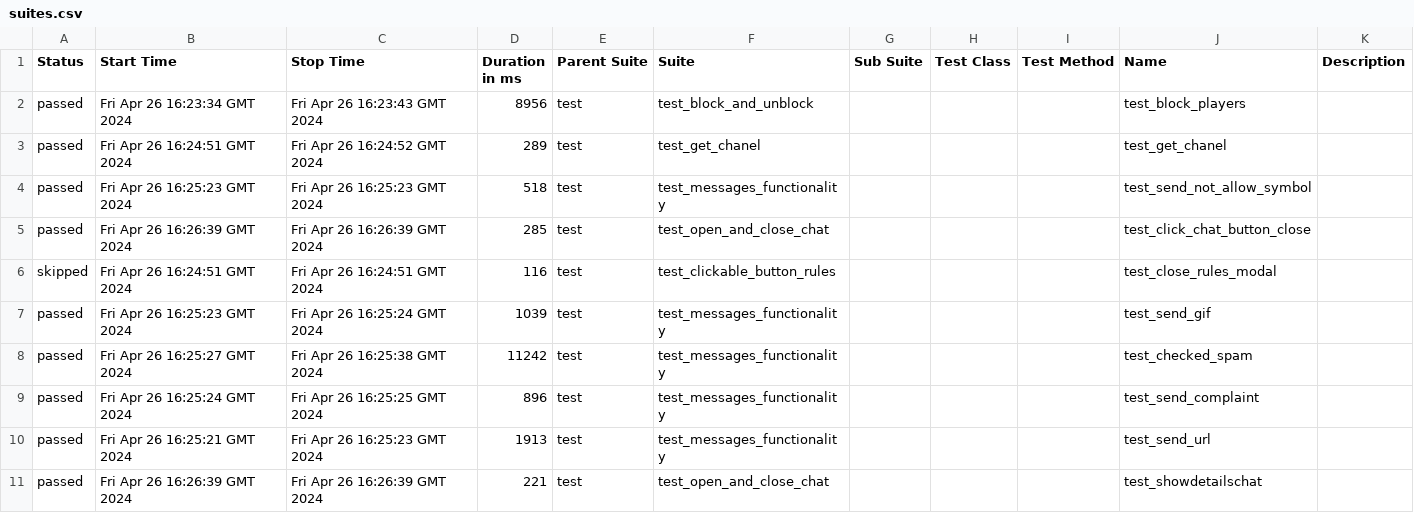
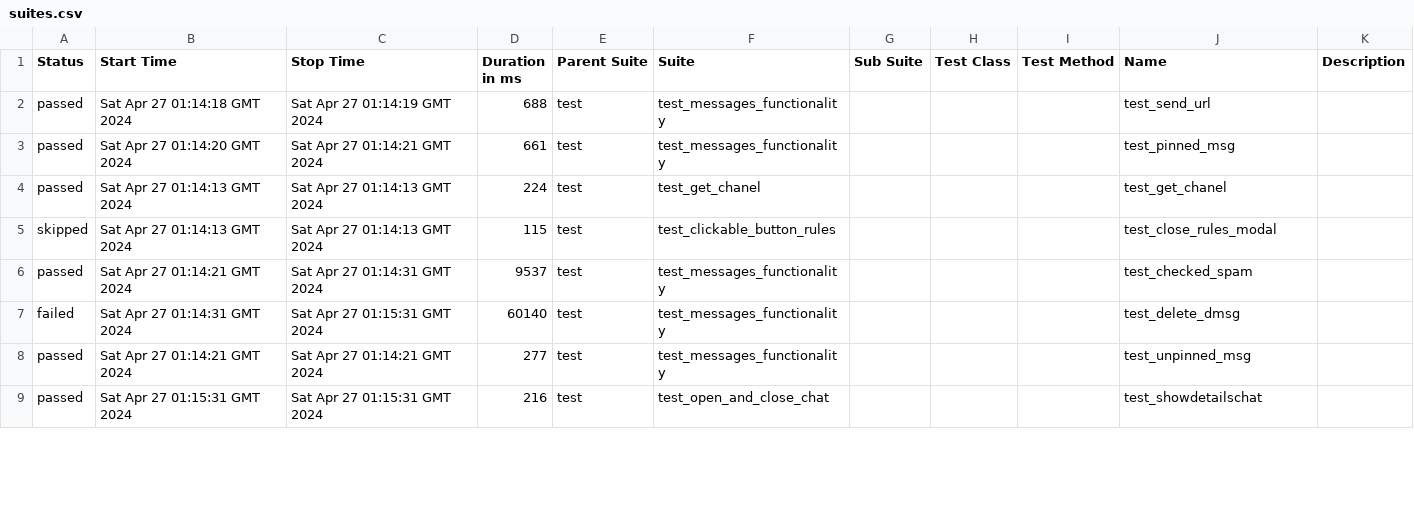
Before and after one commit to VladimirSaf95/ChatProject, a CSV file: data/suites.csv, drawn as a sheet; only a part is shown; the diff covers the shown part only.

Commit message:
Deploying to gh-pages from @ VladimirSaf95/ChatProject@da937cbf63d1af45d0021944f047c50247688d9a 🚀

```diff
--- a/data/suites.csv
+++ b/data/suites.csv
@@ -1,11 +1,9 @@
 "Status","Start Time","Stop Time","Duration in ms","Parent Suite","Suite","Sub Suite","Test Class","Test Method","Name","Description"
-"passed","Fri Apr 26 16:23:34 GMT 2024","Fri Apr 26 16:23:43 GMT 2024","8956","test","test_block_and_unblock","","","","test_block_players",""
-"passed","Fri Apr 26 16:24:51 GMT 2024","Fri Apr 26 16:24:52 GMT 2024","289","test","test_get_chanel","","","","test_get_chanel",""
-"passed","Fri Apr 26 16:25:23 GMT 2024","Fri Apr 26 16:25:23 GMT 2024","518","test","test_messages_functionality","","","","test_send_not_allow_symbol",""
-"passed","Fri Apr 26 16:26:39 GMT 2024","Fri Apr 26 16:26:39 GMT 2024","285","test","test_open_and_close_chat","","","","test_click_chat_button_close",""
-"skipped","Fri Apr 26 16:24:51 GMT 2024","Fri Apr 26 16:24:51 GMT 2024","116","test","test_clickable_button_rules","","","","test_close_rules_modal",""
-"passed","Fri Apr 26 16:25:23 GMT 2024","Fri Apr 26 16:25:24 GMT 2024","1039","test","test_messages_functionality","","","","test_send_gif",""
-"passed","Fri Apr 26 16:25:27 GMT 2024","Fri Apr 26 16:25:38 GMT 2024","11242","test","test_messages_functionality","","","","test_checked_spam",""
-"passed","Fri Apr 26 16:25:24 GMT 2024","Fri Apr 26 16:25:25 GMT 2024","896","test","test_messages_functionality","","","","test_send_complaint",""
-"passed","Fri Apr 26 16:25:21 GMT 2024","Fri Apr 26 16:25:23 GMT 2024","1913","test","test_messages_functionality","","","","test_send_url",""
-"passed","Fri Apr 26 16:26:39 GMT 2024","Fri Apr 26 16:26:39 GMT 2024","221","test","test_open_and_close_chat","","","","test_showdetailschat",""
+"passed","Sat Apr 27 01:14:18 GMT 2024","Sat Apr 27 01:14:19 GMT 2024","688","test","test_messages_functionality","","","","test_send_url",""
+"passed","Sat Apr 27 01:14:20 GMT 2024","Sat Apr 27 01:14:21 GMT 2024","661","test","test_messages_functionality","","","","test_pinned_msg",""
+"passed","Sat Apr 27 01:14:13 GMT 2024","Sat Apr 27 01:14:13 GMT 2024","224","test","test_get_chanel","","","","test_get_chanel",""
+"skipped","Sat Apr 27 01:14:13 GMT 2024","Sat Apr 27 01:14:13 GMT 2024","115","test","test_clickable_button_rules","","","","test_close_rules_modal",""
+"passed","Sat Apr 27 01:14:21 GMT 2024","Sat Apr 27 01:14:31 GMT 2024","9537","test","test_messages_functionality","","","","test_checked_spam",""
+"failed","Sat Apr 27 01:14:31 GMT 2024","Sat Apr 27 01:15:31 GMT 2024","60140","test","test_messages_functionality","","","","test_delete_dmsg",""
+"passed","Sat Apr 27 01:14:21 GMT 2024","Sat Apr 27 01:14:21 GMT 2024","277","test","test_messages_functionality","","","","test_unpinned_msg",""
+"passed","Sat Apr 27 01:15:31 GMT 2024","Sat Apr 27 01:15:31 GMT 2024","216","test","test_open_and_close_chat","","","","test_showdetailschat",""
```
Also changed, not shown: 3 added rows, 1 removed row and 61 edited cells elsewhere in this file, data/behaviors.csv, 46 other files.
